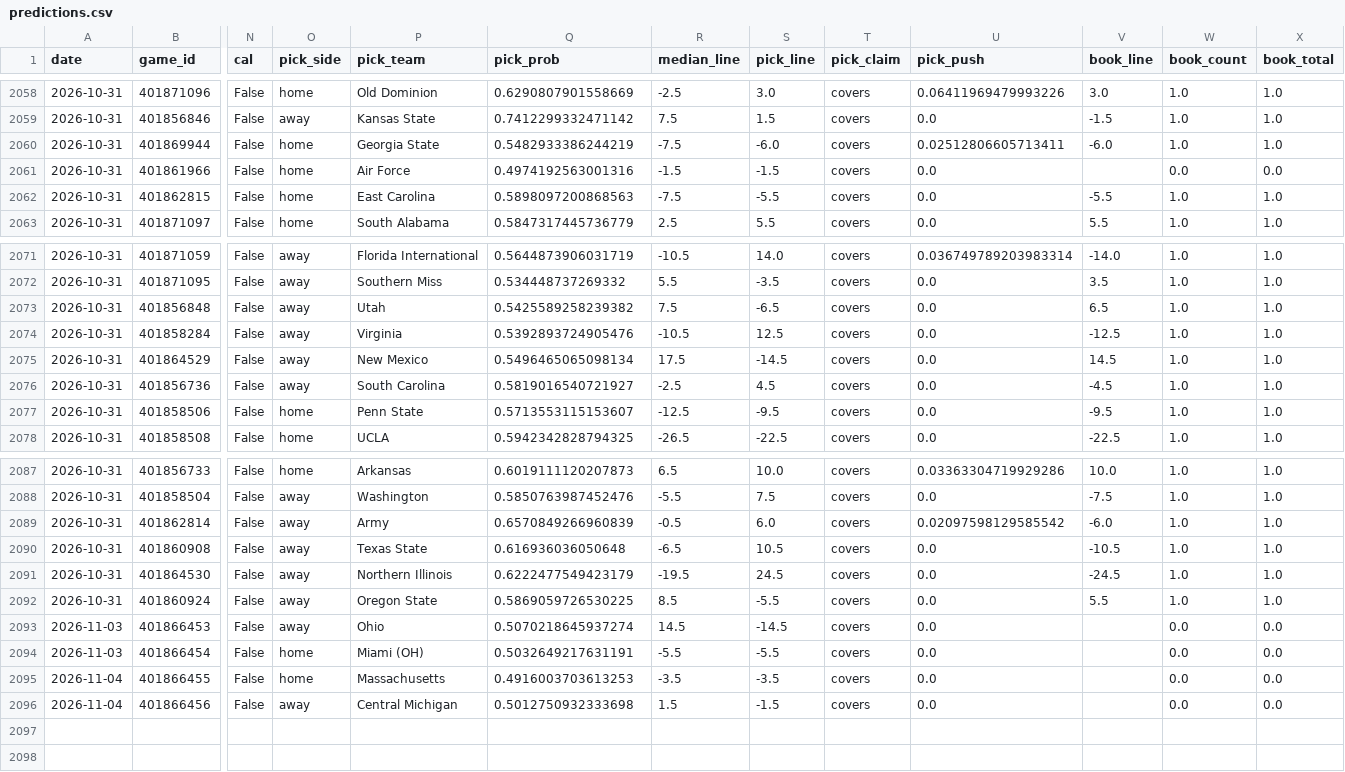
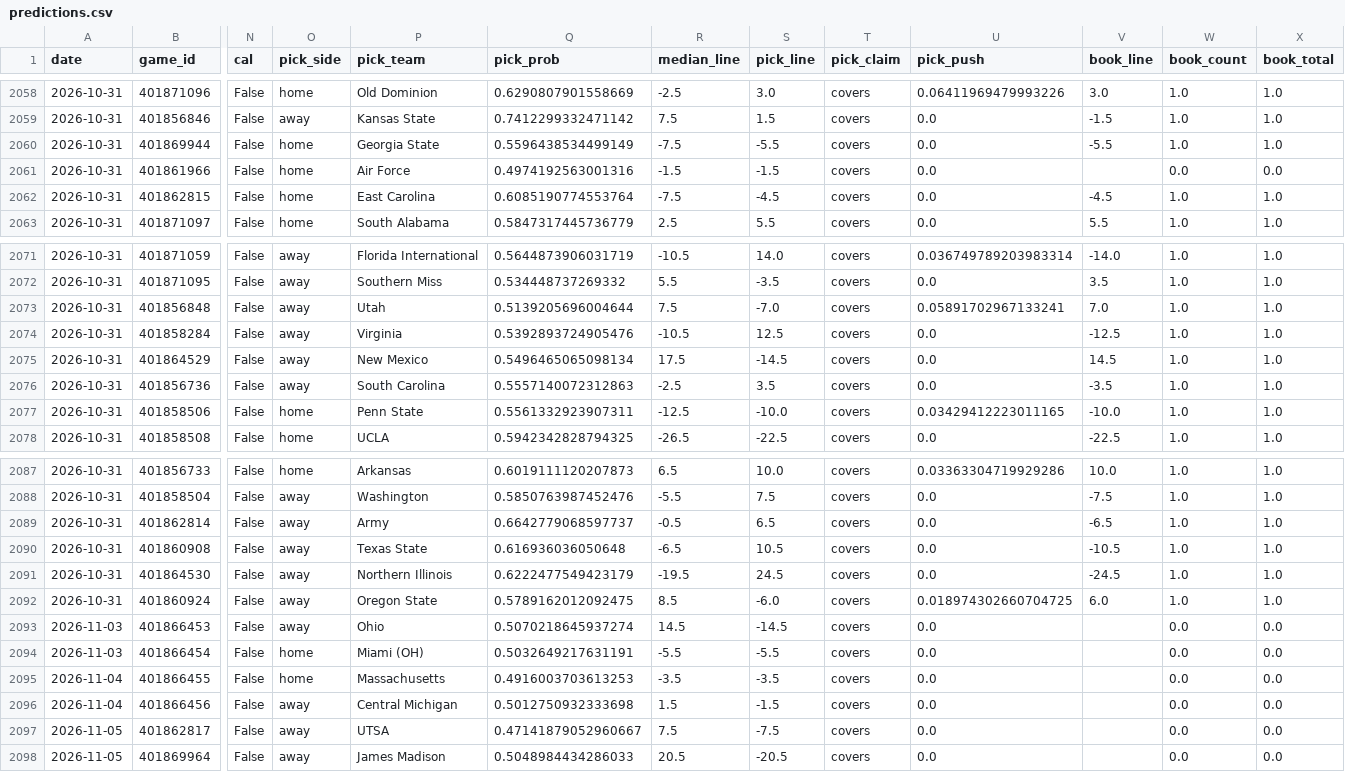
Before and after one commit to azcal/mbm-ncaaf, a CSV file: logs/predictions.csv, drawn as a sheet; only a part is shown, gaps mark what is left out; rows hold the shown columns only; the diff covers the shown part only; the diff names each change by its address in the sheet, - before the commit and + after, or states it on an @@ line.

```diff
--- a/logs/predictions.csv
+++ b/logs/predictions.csv
-Q2060 (pick_prob): 0.5482933386244219
+Q2060 (pick_prob): 0.5596438534499149
-S2060 (pick_line): -6.0
+S2060 (pick_line): -5.5
-U2060 (pick_push): 0.02512806605713411
+U2060 (pick_push): 0.0
-V2060 (book_line): -6.0
+V2060 (book_line): -5.5
-Q2062 (pick_prob): 0.5898097200868563
+Q2062 (pick_prob): 0.6085190774553764
-S2062 (pick_line): -5.5
+S2062 (pick_line): -4.5
-V2062 (book_line): -5.5
+V2062 (book_line): -4.5
-Q2073 (pick_prob): 0.5425589258239382
+Q2073 (pick_prob): 0.5139205696004644
-S2073 (pick_line): -6.5
+S2073 (pick_line): -7.0
-U2073 (pick_push): 0.0
+U2073 (pick_push): 0.05891702967133241
-V2073 (book_line): 6.5
+V2073 (book_line): 7.0
-Q2076 (pick_prob): 0.5819016540721927
+Q2076 (pick_prob): 0.5557140072312863
-S2076 (pick_line): 4.5
+S2076 (pick_line): 3.5
-V2076 (book_line): -4.5
+V2076 (book_line): -3.5
-Q2077 (pick_prob): 0.5713553115153607
+Q2077 (pick_prob): 0.5561332923907311
-S2077 (pick_line): -9.5
+S2077 (pick_line): -10.0
-U2077 (pick_push): 0.0
+U2077 (pick_push): 0.03429412223011165
-V2077 (book_line): -9.5
+V2077 (book_line): -10.0
-Q2089 (pick_prob): 0.6570849266960839
+Q2089 (pick_prob): 0.6642779068597737
-S2089 (pick_line): 6.0
+S2089 (pick_line): 6.5
-U2089 (pick_push): 0.02097598129585542
+U2089 (pick_push): 0.0
-V2089 (book_line): -6.0
+V2089 (book_line): -6.5
-Q2092 (pick_prob): 0.5869059726530225
+Q2092 (pick_prob): 0.5789162012092475
-S2092 (pick_line): -5.5
+S2092 (pick_line): -6.0
-U2092 (pick_push): 0.0
+U2092 (pick_push): 0.018974302660704725
-V2092 (book_line): 5.5
+V2092 (book_line): 6.0
+row 2097: 2026-11-05 | 401862817 | False | away | UTSA | 0.47141879052960667 | 7.5 | -7.5 | covers | 0.0 |  | 0.0 | 0.0
+row 2098: 2026-11-05 | 401869964 | False | away | James Madison | 0.5048984434286033 | 20.5 | -20.5 | covers | 0.0 |  | 0.0 | 0.0
```
Also changed, not shown: 4 edited cells elsewhere in this file, logs/picks.csv, 2 other files.
